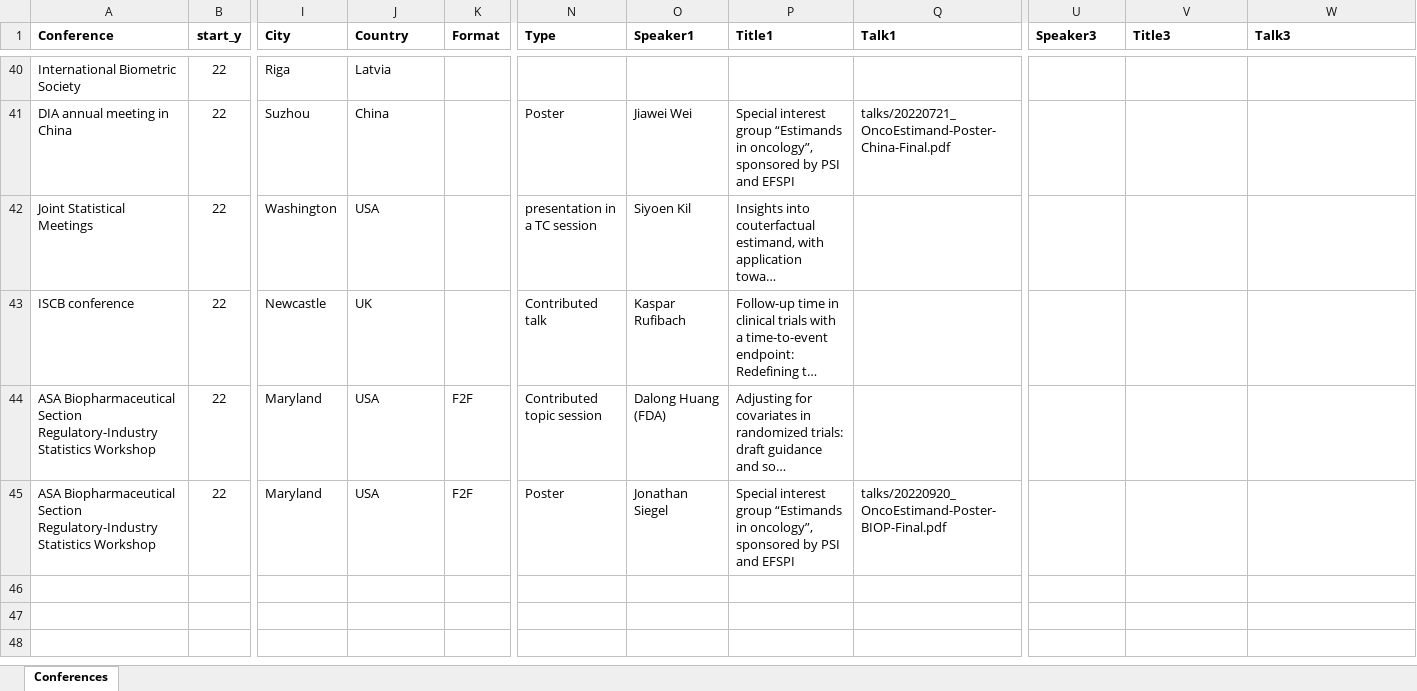
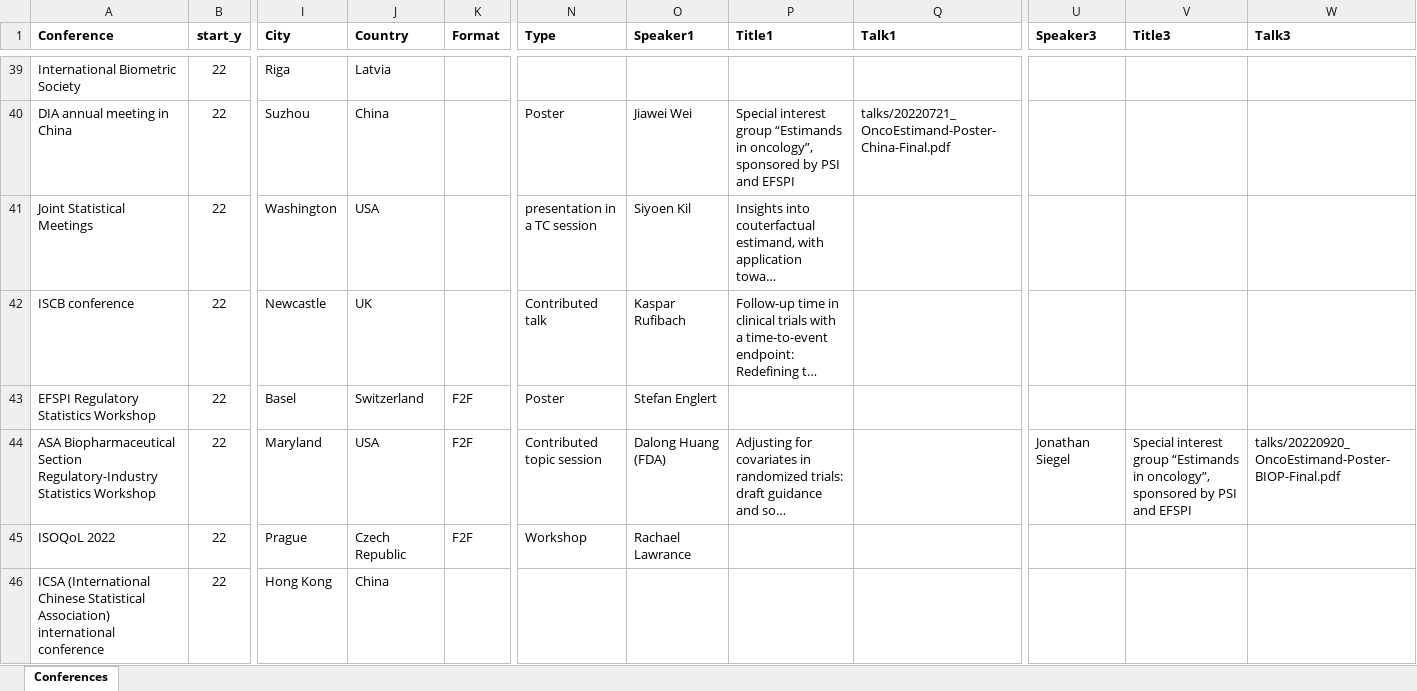
Before and after one commit to oncoestimand/oncowg_webpage, an Excel workbook: data/conferences.xlsx, sheet Conferences, drawn as a sheet; only a part is shown, gaps mark what is left out; long unchanged cells end in …; values as stored, in another font and other column widths than the file's, no borders; charts and pictures not drawn; removed rows and columns are numbered as before the commit, all else as after; rows hold the shown columns only; the diff covers the shown part only; the diff names each change by its address in the sheet, - before the commit and + after, or states it on an @@ line.

```diff
--- a/data/conferences.xlsx (sheet Conferences)
+++ b/data/conferences.xlsx (sheet Conferences)
+row 43: EFSPI Regulatory Statistics Workshop | 22 | Basel | Switzerland | F2F | Poster | Stefan Englert
-U44 (Speaker3): (empty)
+U44 (Speaker3): Jonathan Siegel
-V44 (Title3): (empty)
+V44 (Title3): Special interest group “Estimands in oncology”, sponsored by PSI and EFSPI
-W44 (Talk3): (empty)
+W44 (Talk3): talks/20220920_OncoEstimand-Poster-BIOP-Final.pdf
-row 45: ASA Biopharmaceutical Section Regulatory-Industry Statistics Workshop | 22 | Maryland | USA | F2F | Poster | Jonathan Siegel | Special interest group “Estimands in oncology”, sponsored by PSI and EFSPI | talks/20220920_OncoEstimand-Poster-BIOP-Final.pdf
+row 45: ISOQoL 2022 | 22 | Prague | Czech Republic | F2F | Workshop | Rachael Lawrance
+row 46: ICSA (International Chinese Statistical Association) international conference | 22 | Hong Kong | China
```
Also changed, not shown: 4 added rows, 1 removed row and 13 edited cells elsewhere in this sheet, formulas that keep their value, docs/data/conferences.xlsx, 16 other files.
